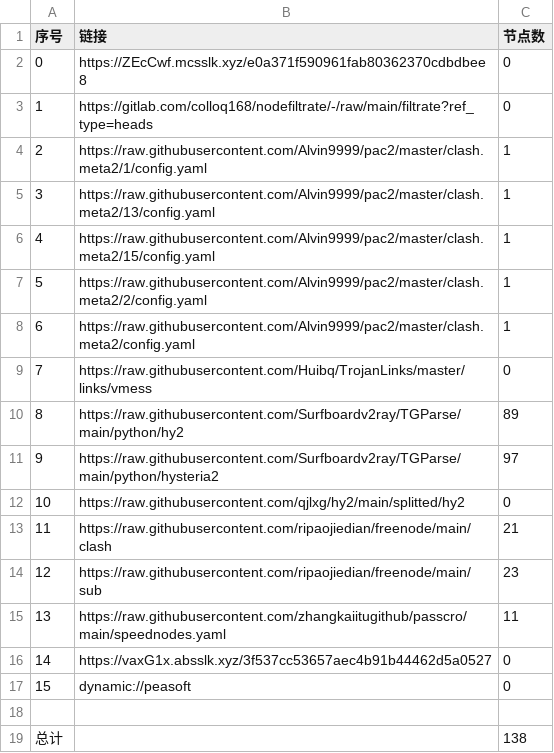
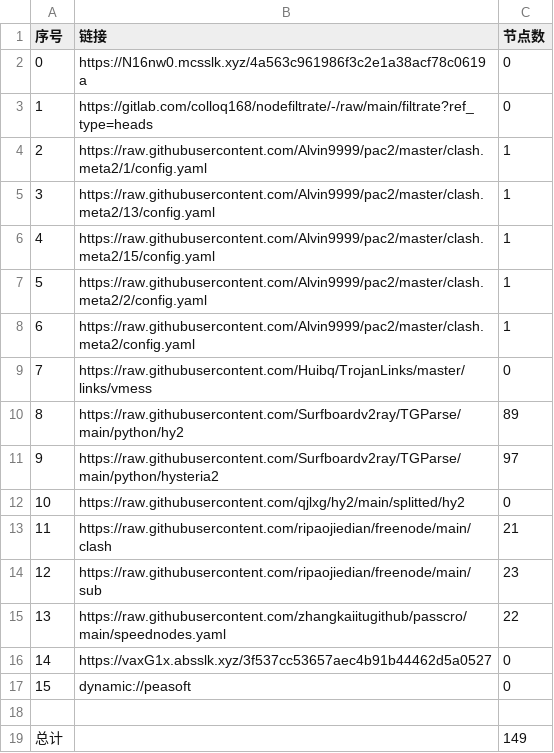
Before and after one commit to yg8080/AutoMergePublicNodes, a CSV file: list_result.csv, drawn as a sheet.

```diff
--- a/list_result.csv
+++ b/list_result.csv
@@ -1,3 +1,3 @@
 序号,链接,节点数
-0,https://ZEcCwf.mcsslk.xyz/e0a371f590961fab80362370cdbdbee8,0
+0,https://N16nw0.mcsslk.xyz/4a563c961986f3c2e1a38acf78c0619a,0
 1,https://gitlab.com/colloq168/nodefiltrate/-/raw/main/filtrate?ref_type=heads,0
@@ -14,3 +14,3 @@
 12,https://raw.githubusercontent.com/ripaojiedian/freenode/main/sub,23
-13,https://raw.githubusercontent.com/zhangkaiitugithub/passcro/main/speednodes.yaml,11
+13,https://raw.githubusercontent.com/zhangkaiitugithub/passcro/main/speednodes.yaml,22
 14,https://vaxG1x.absslk.xyz/3f537cc53657aec4b91b44462d5a0527,0
@@ -18,2 +18,2 @@
 
-总计,,138
+总计,,149
```
Also changed, not shown: 16 other files.
